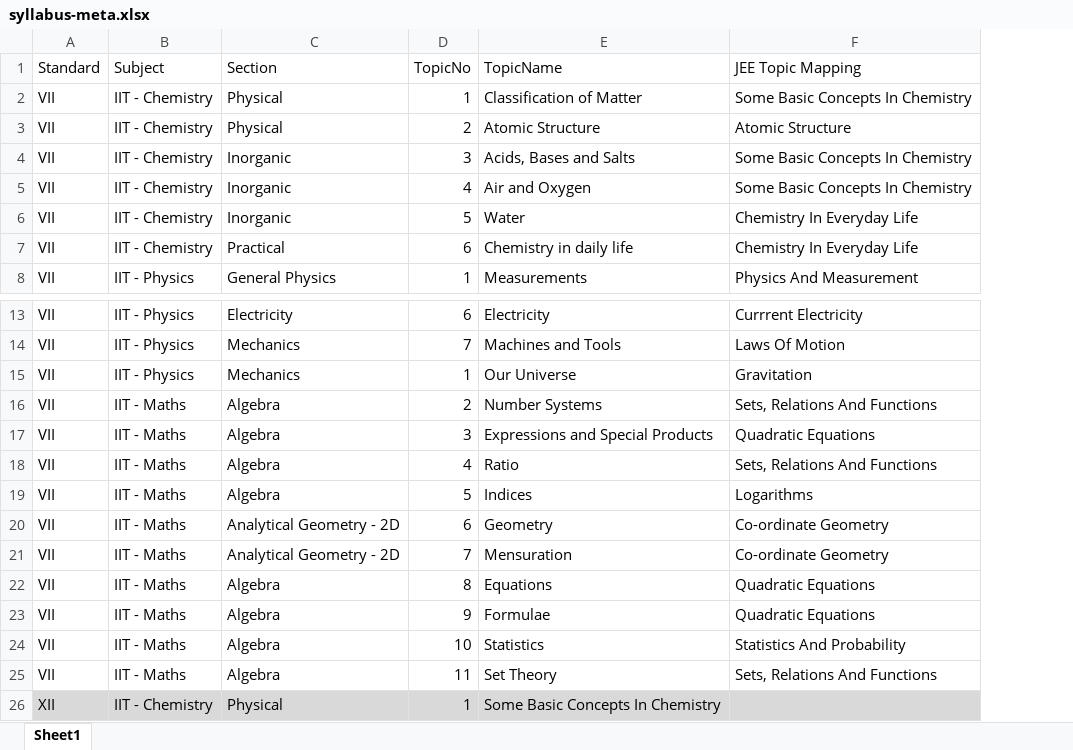
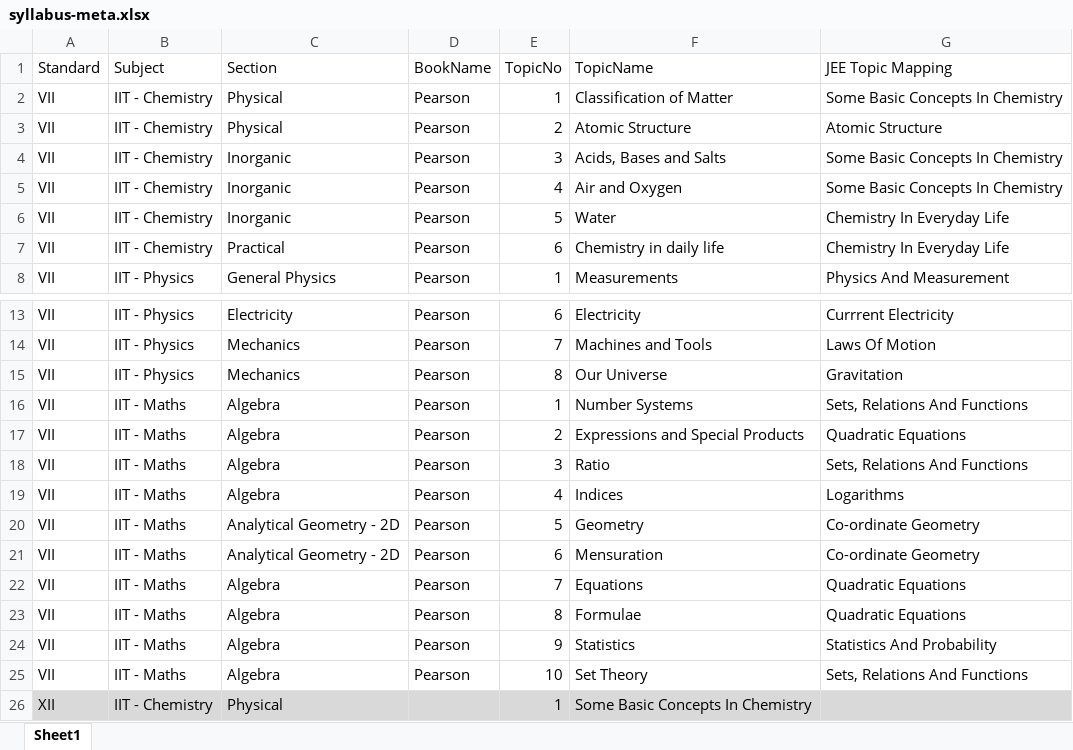
Before and after one commit to deb-sandeep/JEECoach, an Excel workbook: src/main/resources/config/syllabus-meta.xlsx, sheet Sheet1, drawn as a sheet; only a part is shown, gaps mark what is left out; values as stored, in another font and other column widths than the file's, no borders; addresses are those after the commit; the diff names each change by its address in the sheet, - before the commit and + after, or states it on an @@ line.

Commit message:
Meta updates

```diff
--- a/src/main/resources/config/syllabus-meta.xlsx (sheet Sheet1)
+++ b/src/main/resources/config/syllabus-meta.xlsx (sheet Sheet1)
+column D (BookName), rows 2-8: all Pearson; rows 13-25: all Pearson
-E15 (TopicNo): 1
+E15 (TopicNo): 8
-E16 (TopicNo): 2
+E16 (TopicNo): 1
-E17 (TopicNo): 3
+E17 (TopicNo): 2
-E18 (TopicNo): 4
+E18 (TopicNo): 3
-E19 (TopicNo): 5
+E19 (TopicNo): 4
-E20 (TopicNo): 6
+E20 (TopicNo): 5
-E21 (TopicNo): 7
+E21 (TopicNo): 6
-E22 (TopicNo): 8
+E22 (TopicNo): 7
-E23 (TopicNo): 9
+E23 (TopicNo): 8
-E24 (TopicNo): 10
+E24 (TopicNo): 9
-E25 (TopicNo): 11
+E25 (TopicNo): 10
```
